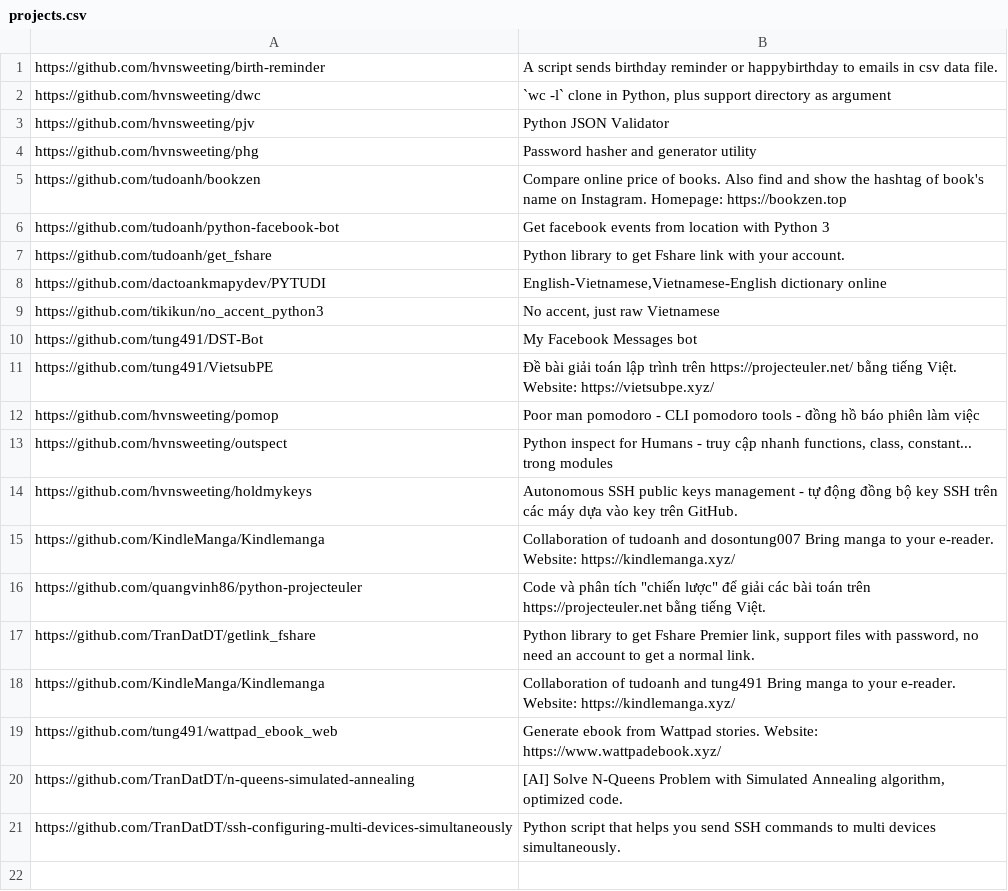
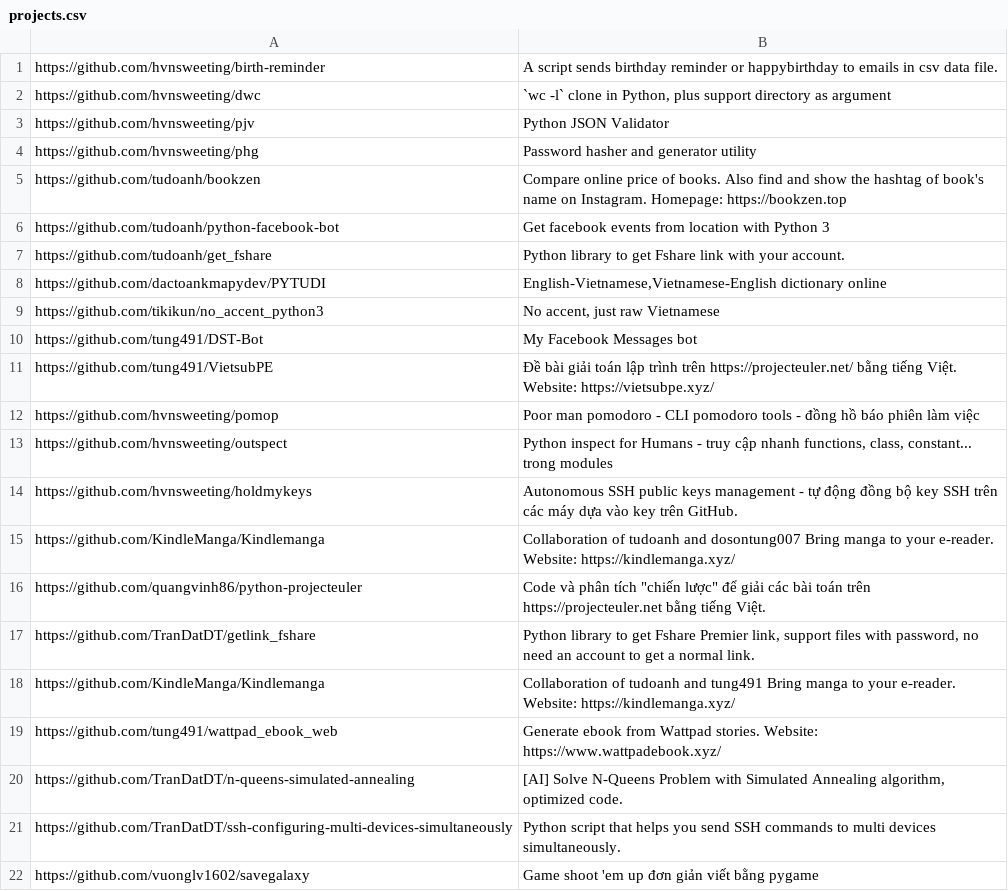
Before and after one commit to pymivn/awesome, a CSV file: projects.csv, drawn as a sheet; the diff names each change by its address in the sheet, - before the commit and + after, or states it on an @@ line.

Commit message:
Vuonglv1602 add game shoot em up (#16)

```diff
--- a/projects.csv
+++ b/projects.csv
+row 22: https://github.com/vuonglv1602/savegalaxy | Game shoot 'em up đơn giản viết bằng pygame
```
Also changed, not shown: 1 other file.
